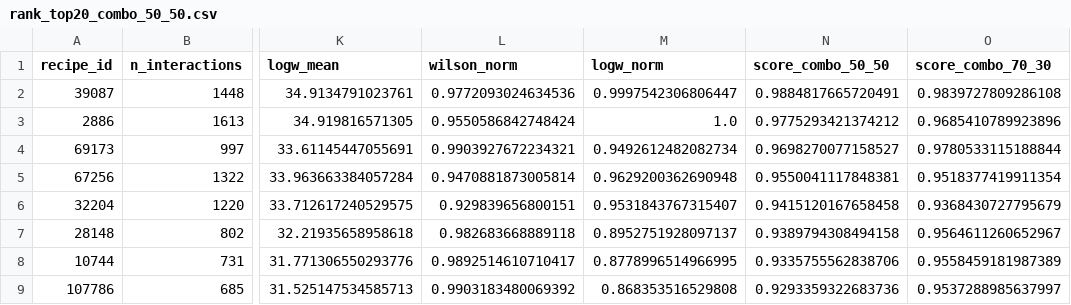
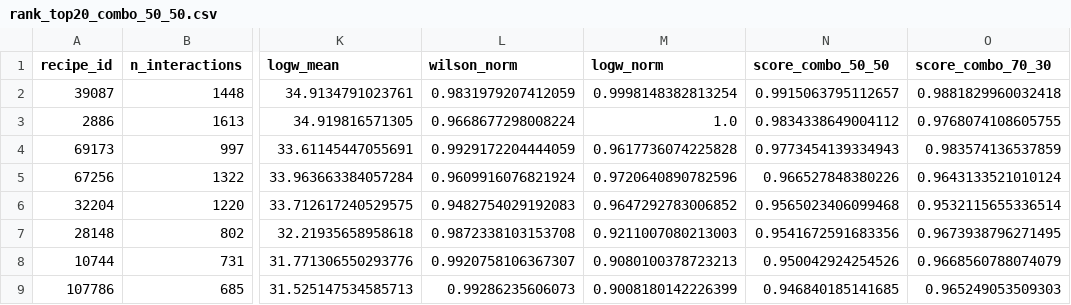
Before and after one commit to Hugosh71/Projet_Mangetamain, a CSV file: notebooks/rating_artifacts/rank_top20_combo_50_50.csv, drawn as a sheet; only a part is shown, gaps mark what is left out; the diff covers the shown part only; the diff names each change by its address in the sheet, - before the commit and + after, or states it on an @@ line.

Commit message:
refactor: Update EDA notebook with new recipe comparisons and enhance CSV exports. Added new CSV files for recipe proportions and enriched features, while removing outdated files to streamline data management.

```diff
--- a/notebooks/rating_artifacts/rank_top20_combo_50_50.csv
+++ b/notebooks/rating_artifacts/rank_top20_combo_50_50.csv
-L2 (wilson_norm): 0.9772093024634536
+L2 (wilson_norm): 0.9831979207412059
-M2 (logw_norm): 0.9997542306806447
+M2 (logw_norm): 0.9998148382813254
-N2 (score_combo_50_50): 0.9884817665720491
+N2 (score_combo_50_50): 0.9915063795112657
-O2 (score_combo_70_30): 0.9839727809286108
+O2 (score_combo_70_30): 0.9881829960032418
-L3 (wilson_norm): 0.9550586842748424
+L3 (wilson_norm): 0.9668677298008224
-N3 (score_combo_50_50): 0.9775293421374212
+N3 (score_combo_50_50): 0.9834338649004112
-O3 (score_combo_70_30): 0.9685410789923896
+O3 (score_combo_70_30): 0.9768074108605755
-L4 (wilson_norm): 0.9903927672234321
+L4 (wilson_norm): 0.9929172204444059
-M4 (logw_norm): 0.9492612482082734
+M4 (logw_norm): 0.9617736074225828
-N4 (score_combo_50_50): 0.9698270077158527
+N4 (score_combo_50_50): 0.9773454139334943
-O4 (score_combo_70_30): 0.9780533115188844
+O4 (score_combo_70_30): 0.983574136537859
-L5 (wilson_norm): 0.9470881873005814
+L5 (wilson_norm): 0.9609916076821924
-M5 (logw_norm): 0.9629200362690948
+M5 (logw_norm): 0.9720640890782596
-N5 (score_combo_50_50): 0.9550041117848381
+N5 (score_combo_50_50): 0.966527848380226
-O5 (score_combo_70_30): 0.9518377419911354
+O5 (score_combo_70_30): 0.9643133521010124
-L6 (wilson_norm): 0.929839656800151
+L6 (wilson_norm): 0.9482754029192083
-M6 (logw_norm): 0.9531843767315407
+M6 (logw_norm): 0.9647292783006852
-N6 (score_combo_50_50): 0.9415120167658458
+N6 (score_combo_50_50): 0.9565023406099468
-O6 (score_combo_70_30): 0.9368430727795679
+O6 (score_combo_70_30): 0.9532115655336514
-L7 (wilson_norm): 0.982683668889118
+L7 (wilson_norm): 0.9872338103153708
-M7 (logw_norm): 0.8952751928097137
+M7 (logw_norm): 0.9211007080213003
-N7 (score_combo_50_50): 0.9389794308494158
+N7 (score_combo_50_50): 0.9541672591683356
-O7 (score_combo_70_30): 0.9564611260652967
+O7 (score_combo_70_30): 0.9673938796271495
-L8 (wilson_norm): 0.9892514610710417
+L8 (wilson_norm): 0.9920758106367307
-M8 (logw_norm): 0.8778996514966995
+M8 (logw_norm): 0.9080100378723213
-N8 (score_combo_50_50): 0.9335755562838706
+N8 (score_combo_50_50): 0.950042924254526
-O8 (score_combo_70_30): 0.9558459181987389
+O8 (score_combo_70_30): 0.9668560788074079
-L9 (wilson_norm): 0.9903183480069392
+L9 (wilson_norm): 0.99286235606073
-M9 (logw_norm): 0.868353516529808
+M9 (logw_norm): 0.9008180142226399
-N9 (score_combo_50_50): 0.9293359322683736
+N9 (score_combo_50_50): 0.946840185141685
-O9 (score_combo_70_30): 0.9537288985637997
+O9 (score_combo_70_30): 0.965249053509303
```
Also changed, not shown: 2 added rows, 2 removed rows and 40 edited cells elsewhere in this file, 4 other files.
